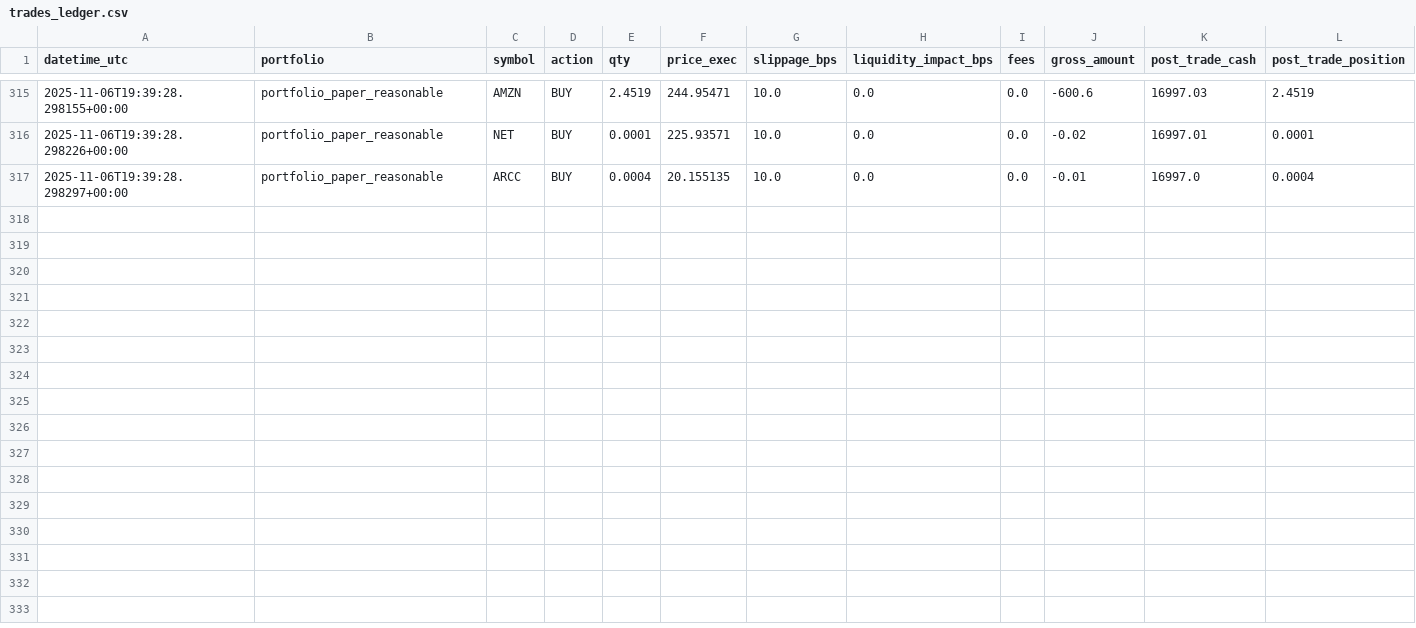
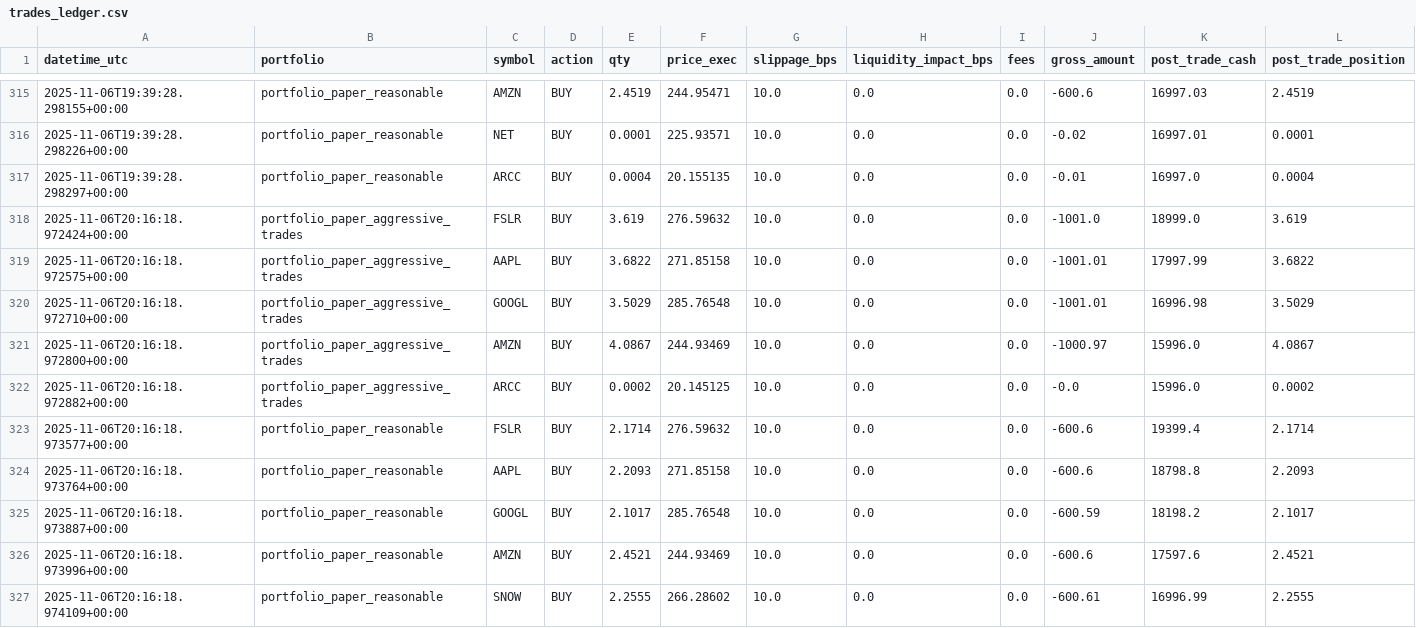
Before and after one commit to maximezac/alpacawireup, a CSV file: data/trades_ledger.csv, drawn as a sheet; only a part is shown, gaps mark what is left out; rows hold the shown columns only; the diff names each change by its address in the sheet, - before the commit and + after, or states it on an @@ line.

```diff
--- a/data/trades_ledger.csv
+++ b/data/trades_ledger.csv
+row 318: 2025-11-06T20:16:18.972424+00:00 | portfolio_paper_aggressive_trades | FSLR | BUY | 3.619 | 276.59632 | 10.0 | 0.0 | 0.0 | -1001.0 | 18999.0 | 3.619
+row 319: 2025-11-06T20:16:18.972575+00:00 | portfolio_paper_aggressive_trades | AAPL | BUY | 3.6822 | 271.85158 | 10.0 | 0.0 | 0.0 | -1001.01 | 17997.99 | 3.6822
+row 320: 2025-11-06T20:16:18.972710+00:00 | portfolio_paper_aggressive_trades | GOOGL | BUY | 3.5029 | 285.76548 | 10.0 | 0.0 | 0.0 | -1001.01 | 16996.98 | 3.5029
+row 321: 2025-11-06T20:16:18.972800+00:00 | portfolio_paper_aggressive_trades | AMZN | BUY | 4.0867 | 244.93469 | 10.0 | 0.0 | 0.0 | -1000.97 | 15996.0 | 4.0867
+row 322: 2025-11-06T20:16:18.972882+00:00 | portfolio_paper_aggressive_trades | ARCC | BUY | 0.0002 | 20.145125 | 10.0 | 0.0 | 0.0 | -0.0 | 15996.0 | 0.0002
+row 323: 2025-11-06T20:16:18.973577+00:00 | portfolio_paper_reasonable | FSLR | BUY | 2.1714 | 276.59632 | 10.0 | 0.0 | 0.0 | -600.6 | 19399.4 | 2.1714
+row 324: 2025-11-06T20:16:18.973764+00:00 | portfolio_paper_reasonable | AAPL | BUY | 2.2093 | 271.85158 | 10.0 | 0.0 | 0.0 | -600.6 | 18798.8 | 2.2093
+row 325: 2025-11-06T20:16:18.973887+00:00 | portfolio_paper_reasonable | GOOGL | BUY | 2.1017 | 285.76548 | 10.0 | 0.0 | 0.0 | -600.59 | 18198.2 | 2.1017
+row 326: 2025-11-06T20:16:18.973996+00:00 | portfolio_paper_reasonable | AMZN | BUY | 2.4521 | 244.93469 | 10.0 | 0.0 | 0.0 | -600.6 | 17597.6 | 2.4521
+row 327: 2025-11-06T20:16:18.974109+00:00 | portfolio_paper_reasonable | SNOW | BUY | 2.2555 | 266.28602 | 10.0 | 0.0 | 0.0 | -600.61 | 16996.99 | 2.2555
```
Also changed, not shown: 5 other files.
